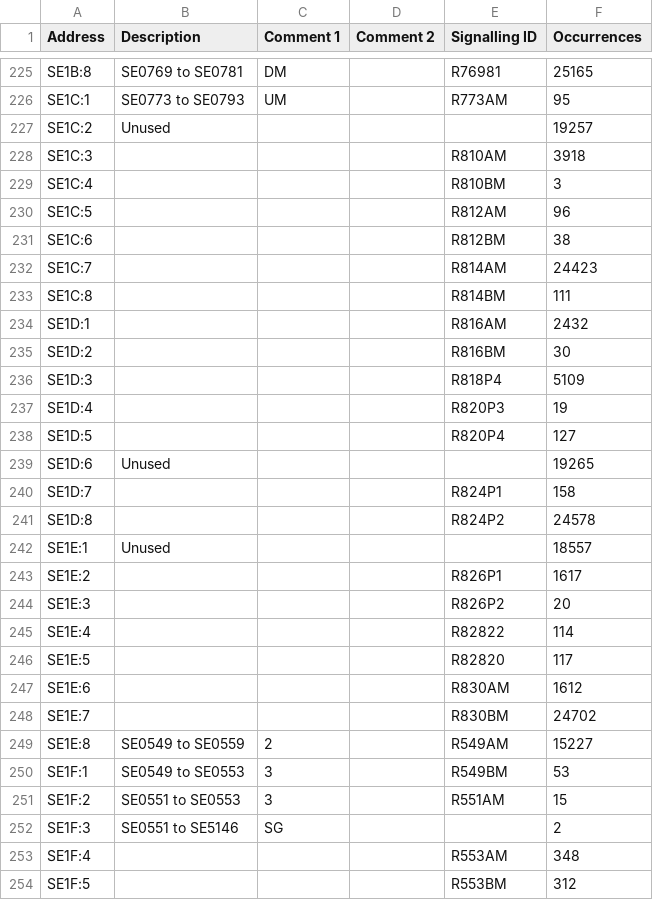
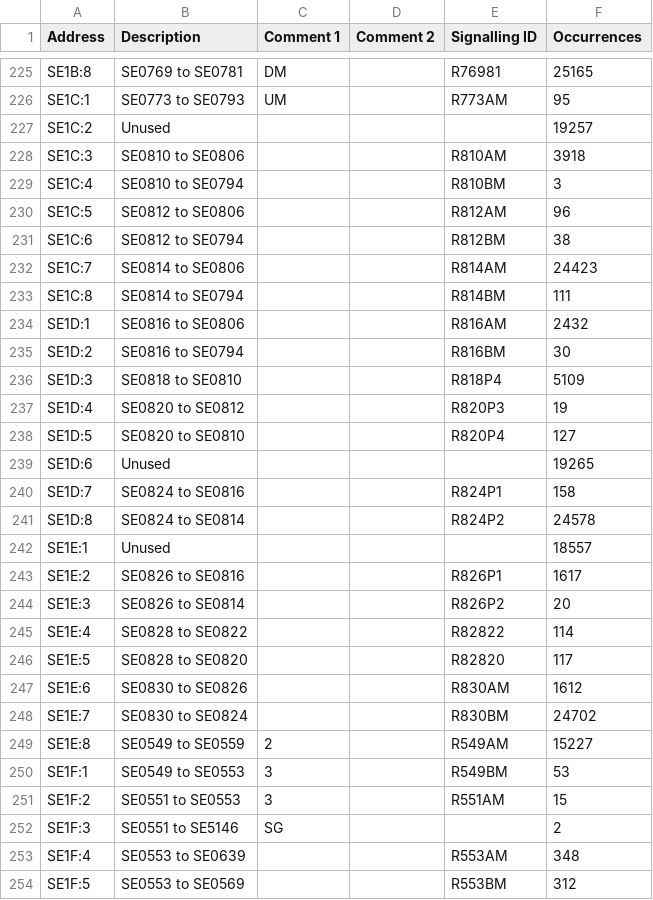
Before and after one commit to Shwam3/EASMData, a CSV file: SE Mappings.csv, drawn as a sheet; only a part is shown, gaps mark what is left out; the diff covers the shown part only.

```diff
--- a/SE Mappings.csv
+++ b/SE Mappings.csv
@@ -227,23 +227,23 @@ SE1C:1,SE0773 to SE0793,UM,,R773AM,95
 SE1C:2,Unused,,,,19257
-SE1C:3,,,,R810AM,3918
-SE1C:4,,,,R810BM,3
-SE1C:5,,,,R812AM,96
-SE1C:6,,,,R812BM,38
-SE1C:7,,,,R814AM,24423
-SE1C:8,,,,R814BM,111
-SE1D:1,,,,R816AM,2432
-SE1D:2,,,,R816BM,30
-SE1D:3,,,,R818P4,5109
-SE1D:4,,,,R820P3,19
-SE1D:5,,,,R820P4,127
+SE1C:3,SE0810 to SE0806,,,R810AM,3918
+SE1C:4,SE0810 to SE0794,,,R810BM,3
+SE1C:5,SE0812 to SE0806,,,R812AM,96
+SE1C:6,SE0812 to SE0794,,,R812BM,38
+SE1C:7,SE0814 to SE0806,,,R814AM,24423
+SE1C:8,SE0814 to SE0794,,,R814BM,111
+SE1D:1,SE0816 to SE0806,,,R816AM,2432
+SE1D:2,SE0816 to SE0794,,,R816BM,30
+SE1D:3,SE0818 to SE0810,,,R818P4,5109
+SE1D:4,SE0820 to SE0812,,,R820P3,19
+SE1D:5,SE0820 to SE0810,,,R820P4,127
 SE1D:6,Unused,,,,19265
-SE1D:7,,,,R824P1,158
-SE1D:8,,,,R824P2,24578
+SE1D:7,SE0824 to SE0816,,,R824P1,158
+SE1D:8,SE0824 to SE0814,,,R824P2,24578
 SE1E:1,Unused,,,,18557
-SE1E:2,,,,R826P1,1617
-SE1E:3,,,,R826P2,20
-SE1E:4,,,,R82822,114
-SE1E:5,,,,R82820,117
-SE1E:6,,,,R830AM,1612
-SE1E:7,,,,R830BM,24702
+SE1E:2,SE0826 to SE0816,,,R826P1,1617
+SE1E:3,SE0826 to SE0814,,,R826P2,20
+SE1E:4,SE0828 to SE0822,,,R82822,114
+SE1E:5,SE0828 to SE0820,,,R82820,117
+SE1E:6,SE0830 to SE0826,,,R830AM,1612
+SE1E:7,SE0830 to SE0824,,,R830BM,24702
 SE1E:8,SE0549 to SE0559,2,,R549AM,15227
@@ -252,3 +252,3 @@ SE1F:2,SE0551 to SE0553,3,,R551AM,15
 SE1F:3,SE0551 to SE5146,SG,,,2
-SE1F:4,,,,R553AM,348
-SE1F:5,,,,R553BM,312
+SE1F:4,SE0553 to SE0639,,,R553AM,348
+SE1F:5,SE0553 to SE0569,,,R553BM,312
```
Also changed, not shown: 37 edited cells elsewhere in this file, CC Mappings.csv, EN Mappings.csv, 9 other files.
